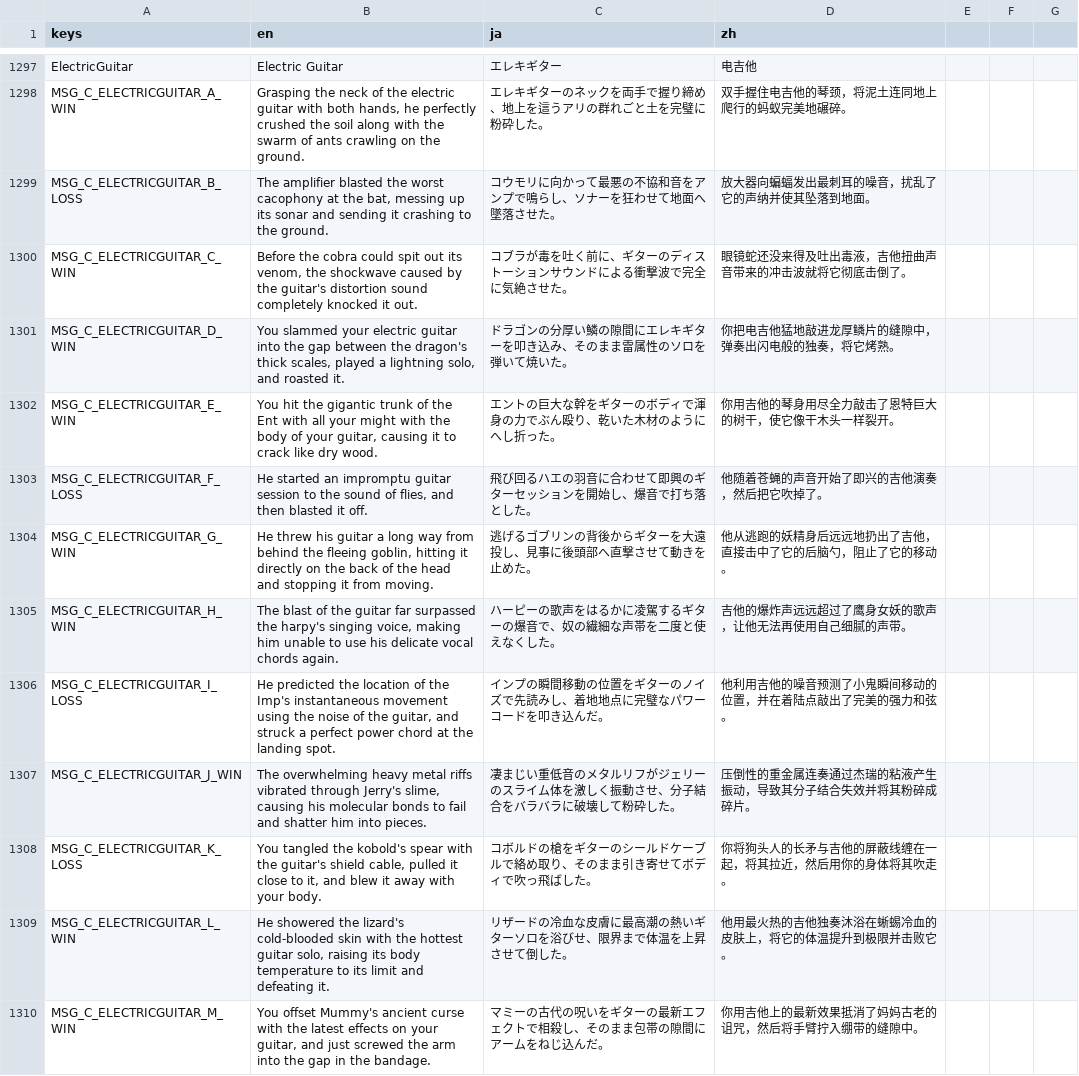
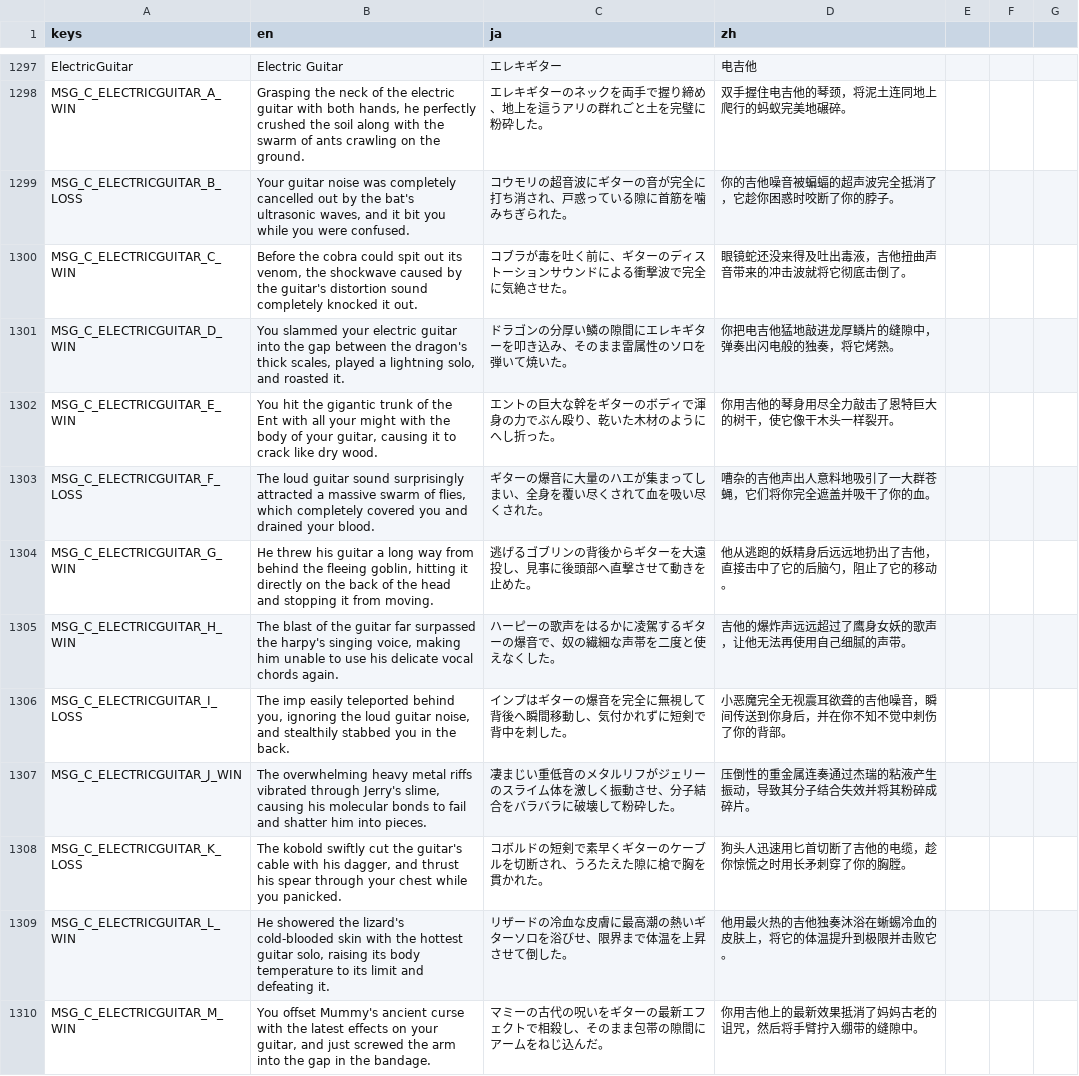
Before and after one commit to horaguchi/kumopaku, a CSV file: localization.csv, drawn as a sheet; only a part is shown, gaps mark what is left out.

```diff
--- a/localization.csv
+++ b/localization.csv
@@ -1298,3 +1298,3 @@ ElectricGuitar,Electric Guitar,エレキギター,电吉他
 MSG_C_ELECTRICGUITAR_A_WIN,"Grasping the neck of the electric guitar with both hands, he perfectly crushed the soil along with the swarm of ants crawling on the ground.",エレキギターのネックを両手で握り締め、地上を這うアリの群れごと土を完璧に粉砕した。,双手握住电吉他的琴颈，将泥土连同地上爬行的蚂蚁完美地碾碎。
-MSG_C_ELECTRICGUITAR_B_LOSS,"The amplifier blasted the worst cacophony at the bat, messing up its sonar and sending it crashing to the ground.",コウモリに向かって最悪の不協和音をアンプで鳴らし、ソナーを狂わせて地面へ墜落させた。,放大器向蝙蝠发出最刺耳的噪音，扰乱了它的声纳并使其坠落到地面。
+MSG_C_ELECTRICGUITAR_B_LOSS,"Your guitar noise was completely cancelled out by the bat's ultrasonic waves, and it bit you while you were confused.",コウモリの超音波にギターの音が完全に打ち消され、戸惑っている隙に首筋を噛みちぎられた。,你的吉他噪音被蝙蝠的超声波完全抵消了，它趁你困惑时咬断了你的脖子。
 MSG_C_ELECTRICGUITAR_C_WIN,"Before the cobra could spit out its venom, the shockwave caused by the guitar's distortion sound completely knocked it out.",コブラが毒を吐く前に、ギターのディストーションサウンドによる衝撃波で完全に気絶させた。,眼镜蛇还没来得及吐出毒液，吉他扭曲声音带来的冲击波就将它彻底击倒了。
@@ -1302,8 +1302,8 @@ MSG_C_ELECTRICGUITAR_D_WIN,"You slammed your electric guitar into the gap betwee
 MSG_C_ELECTRICGUITAR_E_WIN,"You hit the gigantic trunk of the Ent with all your might with the body of your guitar, causing it to crack like dry wood.",エントの巨大な幹をギターのボディで渾身の力でぶん殴り、乾いた木材のようにへし折った。,你用吉他的琴身用尽全力敲击了恩特巨大的树干，使它像干木头一样裂开。
-MSG_C_ELECTRICGUITAR_F_LOSS,"He started an impromptu guitar session to the sound of flies, and then blasted it off.",飛び回るハエの羽音に合わせて即興のギターセッションを開始し、爆音で打ち落とした。,他随着苍蝇的声音开始了即兴的吉他演奏，然后把它吹掉了。
+MSG_C_ELECTRICGUITAR_F_LOSS,"The loud guitar sound surprisingly attracted a massive swarm of flies, which completely covered you and drained your blood.",ギターの爆音に大量のハエが集まってしまい、全身を覆い尽くされて血を吸い尽くされた。,嘈杂的吉他声出人意料地吸引了一大群苍蝇，它们将你完全遮盖并吸干了你的血。
 MSG_C_ELECTRICGUITAR_G_WIN,"He threw his guitar a long way from behind the fleeing goblin, hitting it directly on the back of the head and stopping it from moving.",逃げるゴブリンの背後からギターを大遠投し、見事に後頭部へ直撃させて動きを止めた。,他从逃跑的妖精身后远远地扔出了吉他，直接击中了它的后脑勺，阻止了它的移动。
 MSG_C_ELECTRICGUITAR_H_WIN,"The blast of the guitar far surpassed the harpy's singing voice, making him unable to use his delicate vocal chords again.",ハーピーの歌声をはるかに凌駕するギターの爆音で、奴の繊細な声帯を二度と使えなくした。,吉他的爆炸声远远超过了鹰身女妖的歌声，让他无法再使用自己细腻的声带。
-MSG_C_ELECTRICGUITAR_I_LOSS,"He predicted the location of the Imp's instantaneous movement using the noise of the guitar, and struck a perfect power chord at the landing spot.",インプの瞬間移動の位置をギターのノイズで先読みし、着地地点に完璧なパワーコードを叩き込んだ。,他利用吉他的噪音预测了小鬼瞬间移动的位置，并在着陆点敲出了完美的强力和弦。
+MSG_C_ELECTRICGUITAR_I_LOSS,"The imp easily teleported behind you, ignoring the loud guitar noise, and stealthily stabbed you in the back.",インプはギターの爆音を完全に無視して背後へ瞬間移動し、気付かれずに短剣で背中を刺した。,小恶魔完全无视震耳欲聋的吉他噪音，瞬间传送到你身后，并在你不知不觉中刺伤了你的背部。
 MSG_C_ELECTRICGUITAR_J_WIN,"The overwhelming heavy metal riffs vibrated through Jerry's slime, causing his molecular bonds to fail and shatter him into pieces.",凄まじい重低音のメタルリフがジェリーのスライム体を激しく振動させ、分子結合をバラバラに破壊して粉砕した。,压倒性的重金属连奏通过杰瑞的粘液产生振动，导致其分子结合失效并将其粉碎成碎片。
-MSG_C_ELECTRICGUITAR_K_LOSS,"You tangled the kobold's spear with the guitar's shield cable, pulled it close to it, and blew it away with your body.",コボルドの槍をギターのシールドケーブルで絡め取り、そのまま引き寄せてボディで吹っ飛ばした。,你将狗头人的长矛与吉他的屏蔽线缠在一起，将其拉近，然后用你的身体将其吹走。
+MSG_C_ELECTRICGUITAR_K_LOSS,"The kobold swiftly cut the guitar's cable with his dagger, and thrust his spear through your chest while you panicked.",コボルドの短剣で素早くギターのケーブルを切断され、うろたえた隙に槍で胸を貫かれた。,狗头人迅速用匕首切断了吉他的电缆，趁你惊慌之时用长矛刺穿了你的胸膛。
 MSG_C_ELECTRICGUITAR_L_WIN,"He showered the lizard's cold-blooded skin with the hottest guitar solo, raising its body temperature to its limit and defeating it.",リザードの冷血な皮膚に最高潮の熱いギターソロを浴びせ、限界まで体温を上昇させて倒した。,他用最火热的吉他独奏沐浴在蜥蜴冷血的皮肤上，将它的体温提升到极限并击败它。
```
Also changed, not shown: 3 other files.
